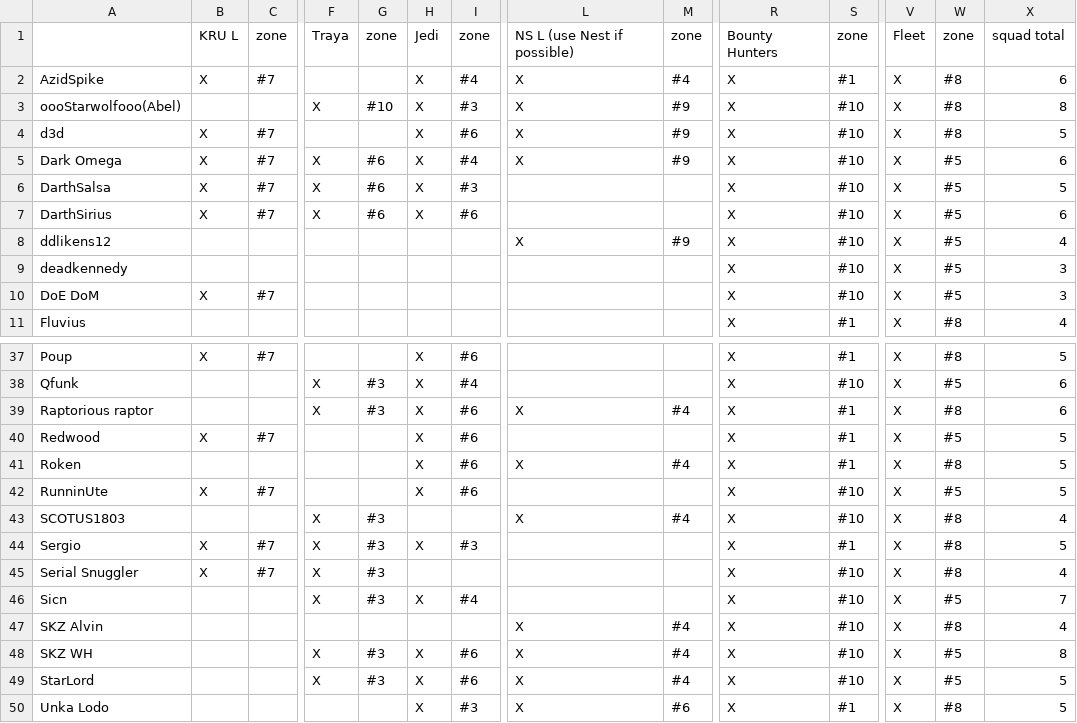
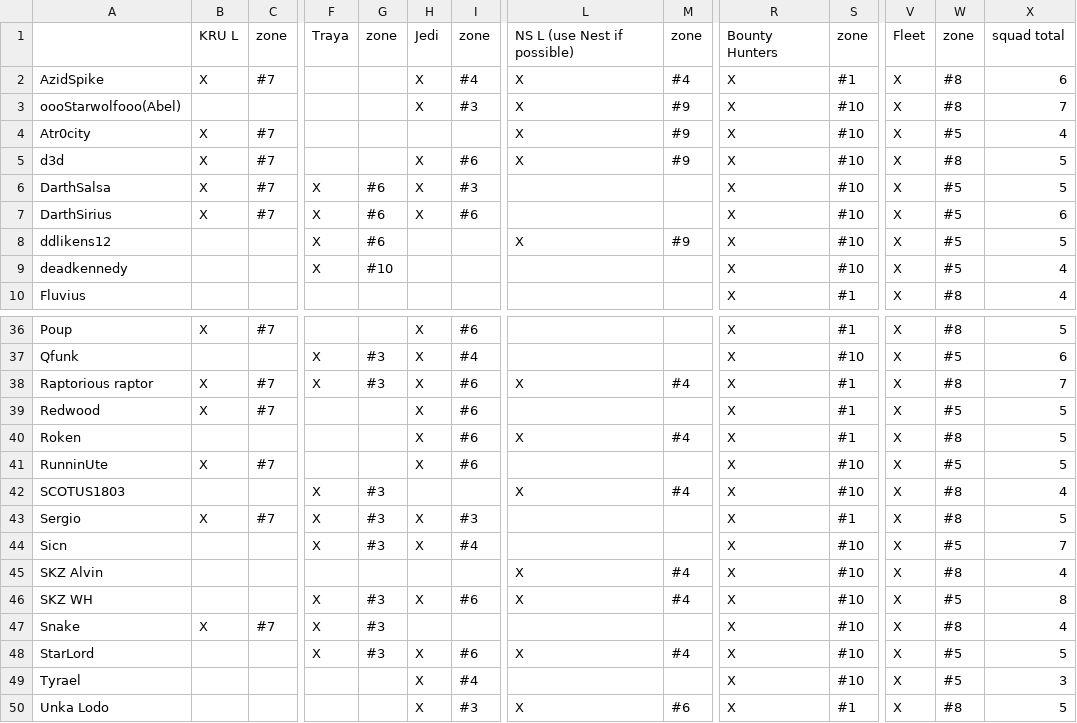
Before and after one commit to robotic-monkey/swf, a CSV file: src/defense.csv, drawn as a sheet; only a part is shown, gaps mark what is left out; removed rows and columns are numbered as before the commit, all else as after; rows hold the shown columns only; the diff names each change by its address in the sheet, - before the commit and + after, or states it on an @@ line.

```diff
--- a/src/defense.csv
+++ b/src/defense.csv
-F3: X
+F3: (empty)
-G3: #10
+G3: (empty)
-X3: 8
+X3: 7
+row 4: Atr0city | X | #7 |  |  |  |  | X | #9 | X | #10 | X | #5 | 4
-row 5: Dark Omega | X | #7 | X | #6 | X | #4 | X | #9 | X | #10 | X | #5 | 6
-F8:F9: (empty)
+F8:F9: X
-G8: (empty)
+G8: #6
-X8: 4
+X8: 5
-G9: (empty)
+G9: #10
-X9: 3
+X9: 4
-row 10: DoE DoM | X | #7 |  |  |  |  |  |  | X | #10 | X | #5 | 3
-B38: (empty)
+B38: X
-C38: (empty)
+C38: #7
-X38: 6
+X38: 7
-row 45: Serial Snuggler | X | #7 | X | #3 |  |  |  |  | X | #10 | X | #8 | 4
+row 47: Snake | X | #7 | X | #3 |  |  |  |  | X | #10 | X | #8 | 4
+row 49: Tyrael |  |  |  |  | X | #4 |  |  | X | #10 | X | #5 | 3
```
Also changed, not shown: 2 other files.
